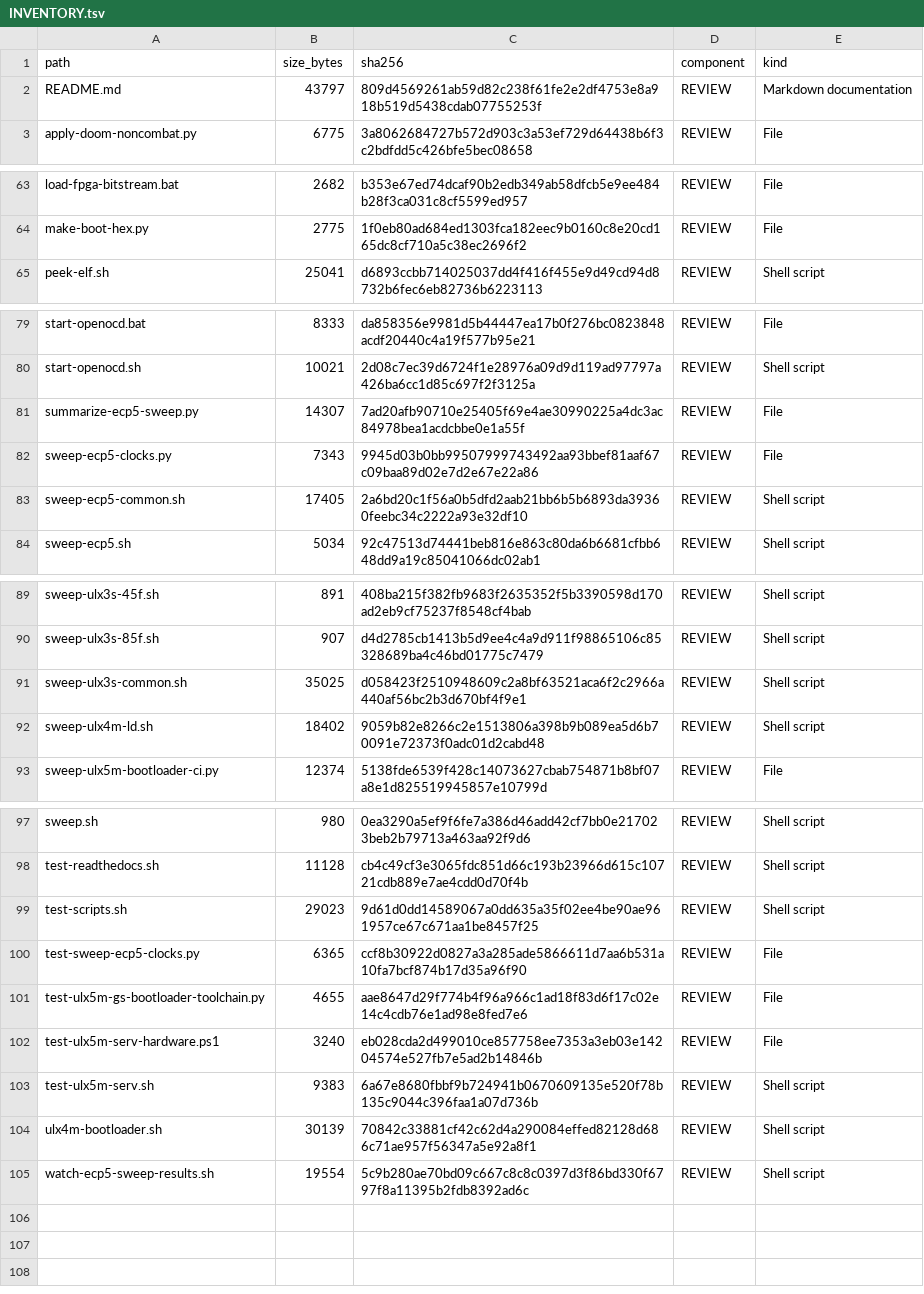
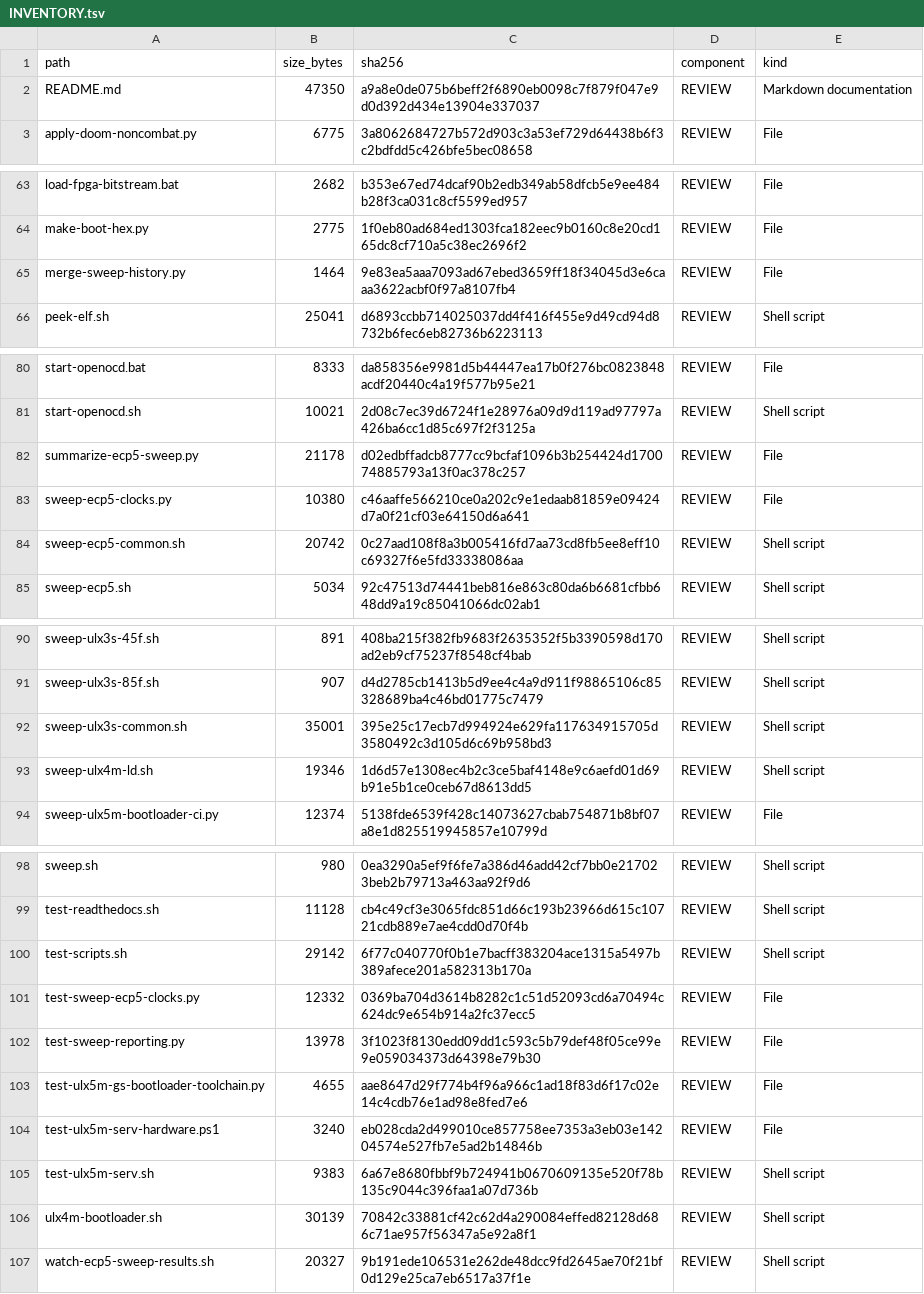
Before and after one commit to gojimmypi/Hazard3-Doom, a TSV file: scripts/INVENTORY.tsv, drawn as a sheet; only a part is shown, gaps mark what is left out; the diff covers the shown part only.

Commit message:
Improve FPGA seed sweeps with clock validation, ECP5 preflight and toolchain performance tracking

```diff
--- a/scripts/INVENTORY.tsv
+++ b/scripts/INVENTORY.tsv
@@ -1,3 +1,3 @@
 path	size_bytes	sha256	component	kind
-README.md	43797	809d4569261ab59d82c238f61fe2e2df4753e8a918b519d5438cdab07755253f	REVIEW	Markdown documentation
+README.md	47350	a9a8e0de075b6beff2f6890eb0098c7f879f047e9d0d392d434e13904e337037	REVIEW	Markdown documentation
 apply-doom-noncombat.py	6775	3a8062684727b572d903c3a53ef729d64438b6f3c2bdfdd5c426bfe5bec08658	REVIEW	File
@@ -64,2 +64,3 @@ load-fpga-bitstream.bat	2682	b353e67ed74dcaf90b2edb349ab58dfcb5e9ee484b28f3ca031
 make-boot-hex.py	2775	1f0eb80ad684ed1303fca182eec9b0160c8e20cd165dc8cf710a5c38ec2696f2	REVIEW	File
+merge-sweep-history.py	1464	9e83ea5aaa7093ad67ebed3659ff18f34045d3e6caaa3622acbf0f97a8107fb4	REVIEW	File
 peek-elf.sh	25041	d6893ccbb714025037dd4f416f455e9d49cd94d8732b6fec6eb82736b6223113	REVIEW	Shell script
@@ -80,5 +81,5 @@ start-openocd.bat	8333	da858356e9981d5b44447ea17b0f276bc0823848acdf20440c4a19f57
 start-openocd.sh	10021	2d08c7ec39d6724f1e28976a09d9d119ad97797a426ba6cc1d85c697f2f3125a	REVIEW	Shell script
-summarize-ecp5-sweep.py	14307	7ad20afb90710e25405f69e4ae30990225a4dc3ac84978bea1acdcbbe0e1a55f	REVIEW	File
-sweep-ecp5-clocks.py	7343	9945d03b0bb99507999743492aa93bbef81aaf67c09baa89d02e7d2e67e22a86	REVIEW	File
-sweep-ecp5-common.sh	17405	2a6bd20c1f56a0b5dfd2aab21bb6b5b6893da39360feebc34c2222a93e32df10	REVIEW	Shell script
+summarize-ecp5-sweep.py	21178	d02edbffadcb8777cc9bcfaf1096b3b254424d170074885793a13f0ac378c257	REVIEW	File
+sweep-ecp5-clocks.py	10380	c46aaffe566210ce0a202c9e1edaab81859e09424d7a0f21cf03e64150d6a641	REVIEW	File
+sweep-ecp5-common.sh	20742	0c27aad108f8a3b005416fd7aa73cd8fb5ee8eff10c69327f6e5fd33338086aa	REVIEW	Shell script
 sweep-ecp5.sh	5034	92c47513d74441beb816e863c80da6b6681cfbb648dd9a19c85041066dc02ab1	REVIEW	Shell script
@@ -90,4 +91,4 @@ sweep-ulx3s-45f.sh	891	408ba215f382fb9683f2635352f5b3390598d170ad2eb9cf75237f854
 sweep-ulx3s-85f.sh	907	d4d2785cb1413b5d9ee4c4a9d911f98865106c85328689ba4c46bd01775c7479	REVIEW	Shell script
-sweep-ulx3s-common.sh	35025	d058423f2510948609c2a8bf63521aca6f2c2966a440af56bc2b3d670bf4f9e1	REVIEW	Shell script
-sweep-ulx4m-ld.sh	18402	9059b82e8266c2e1513806a398b9b089ea5d6b70091e72373f0adc01d2cabd48	REVIEW	Shell script
+sweep-ulx3s-common.sh	35001	395e25c17ecb7d994924e629fa117634915705d3580492c3d105d6c69b958bd3	REVIEW	Shell script
+sweep-ulx4m-ld.sh	19346	1d6d57e1308ec4b2c3ce5baf4148e9c6aefd01d69b91e5b1ce0ceb67d8613dd5	REVIEW	Shell script
 sweep-ulx5m-bootloader-ci.py	12374	5138fde6539f428c14073627cbab754871b8bf07a8e1d825519945857e10799d	REVIEW	File
@@ -98,4 +99,5 @@ sweep.sh	980	0ea3290a5ef9f6fe7a386d46add42cf7bb0e217023beb2b79713a463aa92f9d6	RE
 test-readthedocs.sh	11128	cb4c49cf3e3065fdc851d66c193b23966d615c10721cdb889e7ae4cdd0d70f4b	REVIEW	Shell script
-test-scripts.sh	29023	9d61d0dd14589067a0dd635a35f02ee4be90ae961957ce67c671aa1be8457f25	REVIEW	Shell script
-test-sweep-ecp5-clocks.py	6365	ccf8b30922d0827a3a285ade5866611d7aa6b531a10fa7bcf874b17d35a96f90	REVIEW	File
+test-scripts.sh	29142	6f77c040770f0b1e7bacff383204ace1315a5497b389afece201a582313b170a	REVIEW	Shell script
+test-sweep-ecp5-clocks.py	12332	0369ba704d3614b8282c1c51d52093cd6a70494c624dc9e654b914a2fc37ecc5	REVIEW	File
+test-sweep-reporting.py	13978	3f1023f8130edd09dd1c593c5b79def48f05ce99e9e059034373d64398e79b30	REVIEW	File
 test-ulx5m-gs-bootloader-toolchain.py	4655	aae8647d29f774b4f96a966c1ad18f83d6f17c02e14c4cdb76e1ad98e8fed7e6	REVIEW	File
@@ -104,2 +106,2 @@ test-ulx5m-serv.sh	9383	6a67e8680fbbf9b724941b0670609135e520f78b135c9044c396faa1
 ulx4m-bootloader.sh	30139	70842c33881cf42c62d4a290084effed82128d686c71ae957f56347a5e92a8f1	REVIEW	Shell script
-watch-ecp5-sweep-results.sh	19554	5c9b280ae70bd09c667c8c8c0397d3f86bd330f6797f8a11395b2fdb8392ad6c	REVIEW	Shell script
+watch-ecp5-sweep-results.sh	20327	9b191ede106531e262de48dcc9fd2645ae70f21bf0d129e25ca7eb6517a37f1e	REVIEW	Shell script
```
Also changed, not shown: 2 edited cells elsewhere in this file, 20 other files.
